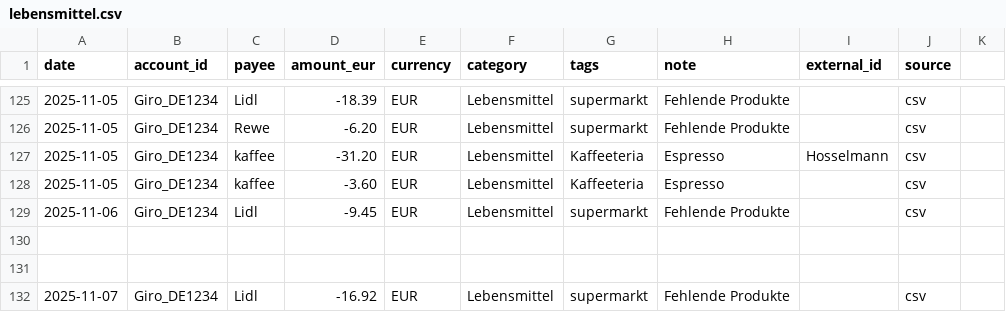
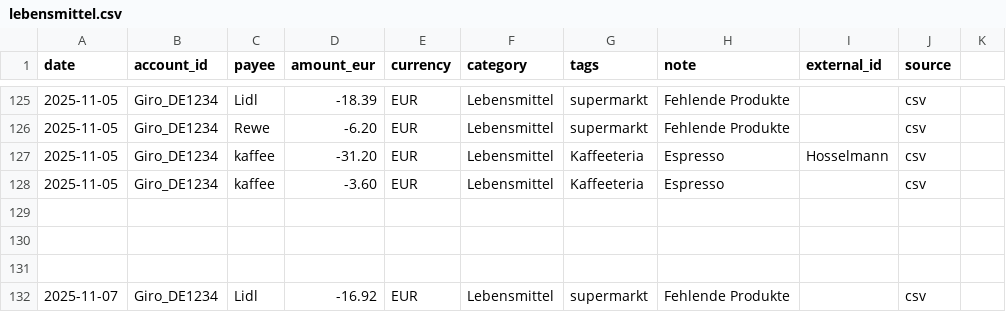
Before and after one commit to abdel0909/finanz-agent, a CSV file: data/inbox/lebensmittel.csv, drawn as a sheet; only a part is shown, gaps mark what is left out; the diff names each change by its address in the sheet, - before the commit and + after, or states it on an @@ line.

Commit message:
Update lebensmittel.csv

```diff
--- a/data/inbox/lebensmittel.csv
+++ b/data/inbox/lebensmittel.csv
-row 129: 2025-11-06 | Giro_DE1234 | Lidl | -9.45 | EUR | Lebensmittel | supermarkt | Fehlende Produkte |  | csv
+row 129: (empty)
```
